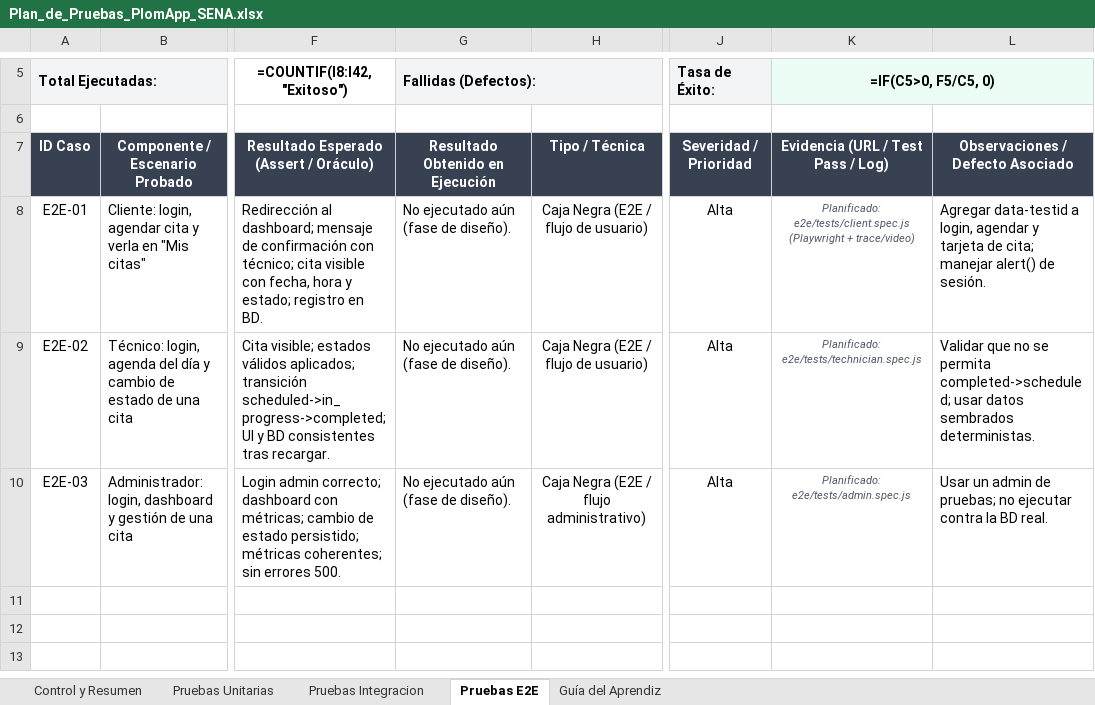
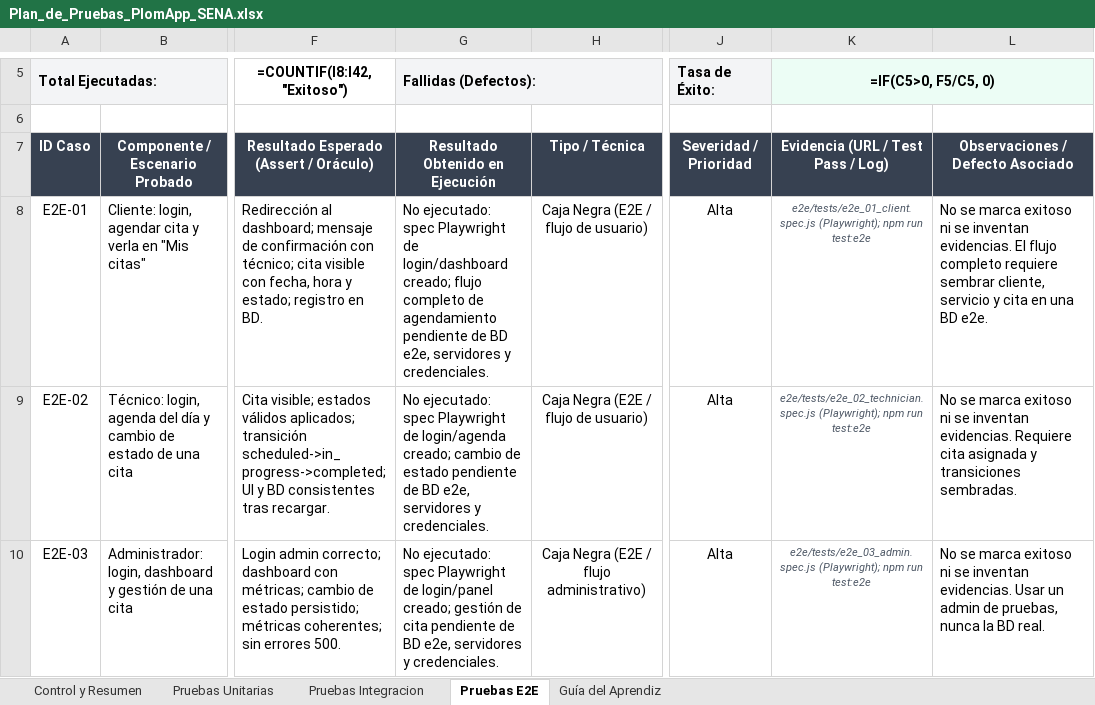
Before and after one commit to Ricy24/plomaap_django, an Excel workbook: docs/pruebas/Plan_de_Pruebas_PlomApp_SENA.xlsx, sheet Pruebas E2E, drawn as a sheet; only a part is shown, gaps mark what is left out; values as stored, in another font and other column widths than the file's, no borders; formulas without a stored value are shown as written; conditional formats not drawn; the diff names each change by its address in the sheet, - before the commit and + after, or states it on an @@ line.

```diff
--- a/docs/pruebas/Plan_de_Pruebas_PlomApp_SENA.xlsx (sheet Pruebas E2E)
+++ b/docs/pruebas/Plan_de_Pruebas_PlomApp_SENA.xlsx (sheet Pruebas E2E)
-G8 (Fallidas (Defectos):): No ejecutado aún (fase de diseño).
+G8 (Fallidas (Defectos):): No ejecutado: spec Playwright de login/dashboard creado; flujo completo de agendamiento pendiente de BD e2e, servidores y credenciales.
-K8 (=IF(C5>0, F5/C5, 0)): Planificado: e2e/tests/client.spec.js (Playwright + trace/video)
+K8 (=IF(C5>0, F5/C5, 0)): e2e/tests/e2e_01_client.spec.js (Playwright); npm run test:e2e
-L8: Agregar data-testid a login, agendar y tarjeta de cita; manejar alert() de sesión.
+L8: No se marca exitoso ni se inventan evidencias. El flujo completo requiere sembrar cliente, servicio y cita en una BD e2e.
-G9 (Fallidas (Defectos):): No ejecutado aún (fase de diseño).
+G9 (Fallidas (Defectos):): No ejecutado: spec Playwright de login/agenda creado; cambio de estado pendiente de BD e2e, servidores y credenciales.
-K9 (=IF(C5>0, F5/C5, 0)): Planificado: e2e/tests/technician.spec.js
+K9 (=IF(C5>0, F5/C5, 0)): e2e/tests/e2e_02_technician.spec.js (Playwright); npm run test:e2e
-L9: Validar que no se permita completed->scheduled; usar datos sembrados deterministas.
+L9: No se marca exitoso ni se inventan evidencias. Requiere cita asignada y transiciones sembradas.
-G10 (Fallidas (Defectos):): No ejecutado aún (fase de diseño).
+G10 (Fallidas (Defectos):): No ejecutado: spec Playwright de login/panel creado; gestión de cita pendiente de BD e2e, servidores y credenciales.
-K10 (=IF(C5>0, F5/C5, 0)): Planificado: e2e/tests/admin.spec.js
+K10 (=IF(C5>0, F5/C5, 0)): e2e/tests/e2e_03_admin.spec.js (Playwright); npm run test:e2e
-L10: Usar un admin de pruebas; no ejecutar contra la BD…
+L10: No se marca exitoso ni se inventan evidencias. Usar un admin de pruebas, nunca la BD…
```
Also changed, not shown: sheet Pruebas Unitarias, sheet Pruebas Integracion, 18 other files.
